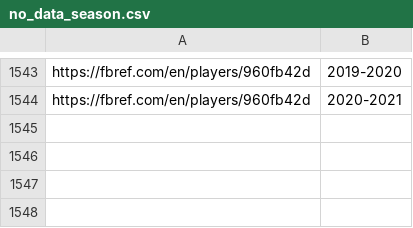
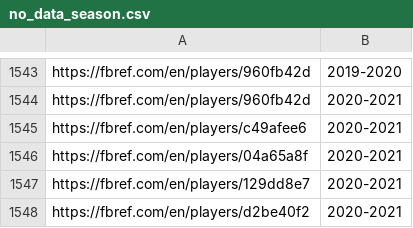
Before and after one commit to hansen1416/football-prediction, a CSV file: datasets/no_data_season.csv, drawn as a sheet; only a part is shown, gaps mark what is left out; the diff names each change by its address in the sheet, - before the commit and + after, or states it on an @@ line.

```diff
--- a/datasets/no_data_season.csv
+++ b/datasets/no_data_season.csv
+row 1545: https://fbref.com/en/players/c49afee6 | 2020-2021
+row 1546: https://fbref.com/en/players/04a65a8f | 2020-2021
+row 1547: https://fbref.com/en/players/129dd8e7 | 2020-2021
+row 1548: https://fbref.com/en/players/d2be40f2 | 2020-2021
```
Also changed, not shown: 10 other files.
